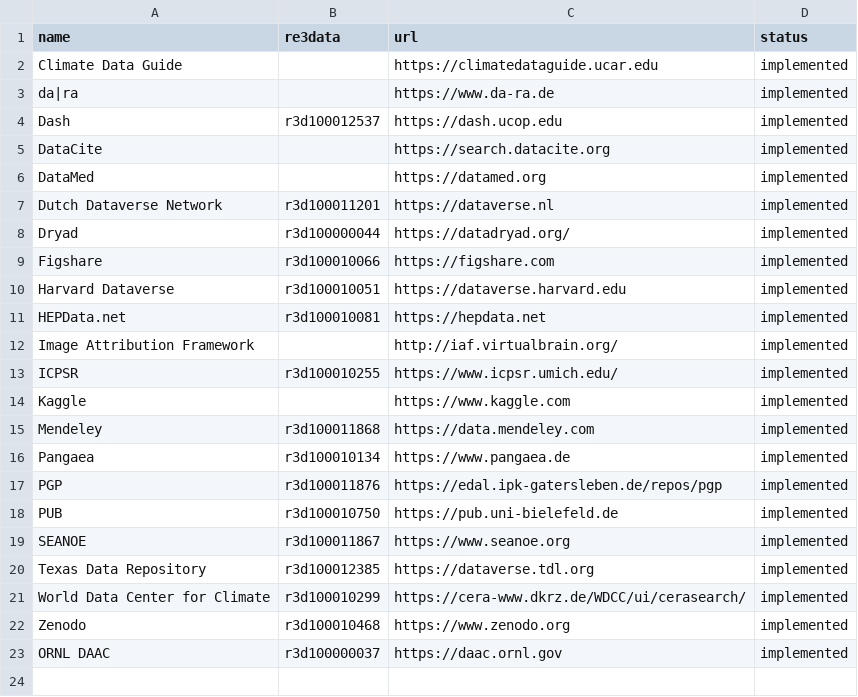
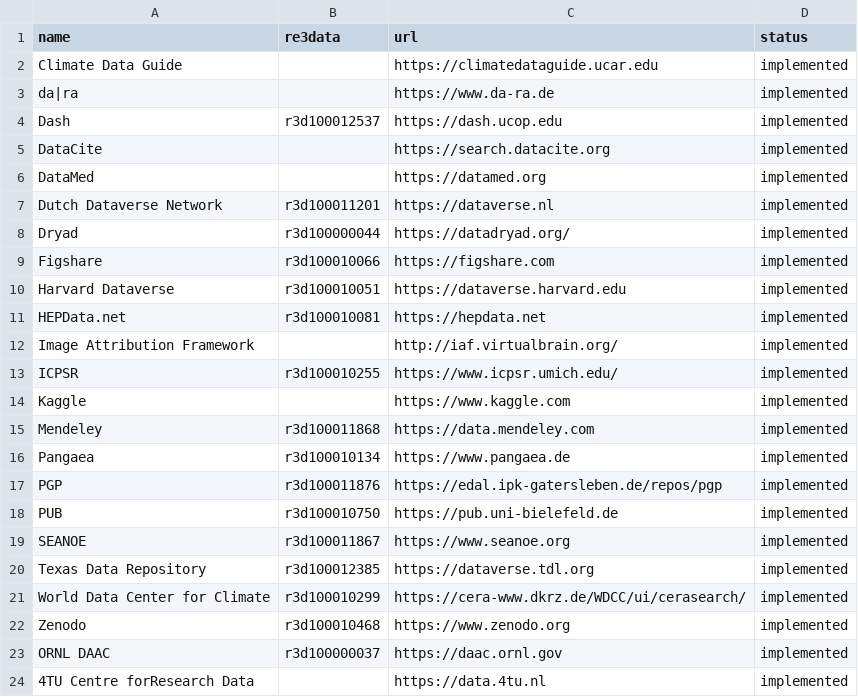
Before and after one commit to datacite/freya, a CSV file: schema_org.csv, drawn as a sheet.

Commit message:
new entry
Please add line:
4TU Centre forResearch Data,,https://data.4tu.nl,implemented

```diff
--- a/schema_org.csv
+++ b/schema_org.csv
@@ -23 +23,2 @@ Zenodo,r3d100010468,https://www.zenodo.org,implemented
 ORNL DAAC,r3d100000037,https://daac.ornl.gov,implemented
+4TU Centre forResearch Data,,https://data.4tu.nl,implemented
```
